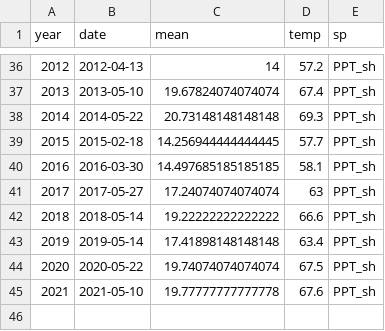
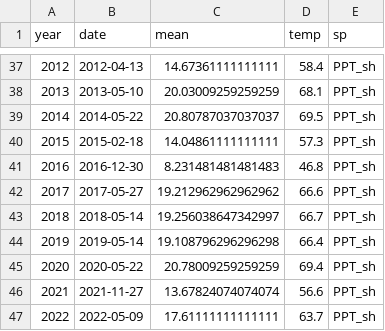
Before and after one commit to BDO-Science/LTO_cp, a CSV file: data_clean/temp_wr_sh_MSD_PTT.csv, drawn as a sheet; only a part is shown, gaps mark what is left out; the diff covers the shown part only.

```diff
--- a/data_clean/temp_wr_sh_MSD_PTT.csv
+++ b/data_clean/temp_wr_sh_MSD_PTT.csv
@@ -36,10 +37,11 @@ year,date,mean,temp,sp
-2012,2012-04-13,14,57.2,PPT_sh
-2013,2013-05-10,19.67824074074074,67.4,PPT_sh
-2014,2014-05-22,20.73148148148148,69.3,PPT_sh
-2015,2015-02-18,14.256944444444445,57.7,PPT_sh
-2016,2016-03-30,14.497685185185185,58.1,PPT_sh
-2017,2017-05-27,17.24074074074074,63,PPT_sh
-2018,2018-05-14,19.22222222222222,66.6,PPT_sh
-2019,2019-05-14,17.41898148148148,63.4,PPT_sh
-2020,2020-05-22,19.74074074074074,67.5,PPT_sh
-2021,2021-05-10,19.77777777777778,67.6,PPT_sh
+2012,2012-04-13,14.67361111111111,58.4,PPT_sh
+2013,2013-05-10,20.03009259259259,68.1,PPT_sh
+2014,2014-05-22,20.80787037037037,69.5,PPT_sh
+2015,2015-02-18,14.04861111111111,57.3,PPT_sh
+2016,2016-12-30,8.231481481481483,46.8,PPT_sh
+2017,2017-05-27,19.212962962962962,66.6,PPT_sh
+2018,2018-05-14,19.256038647342997,66.7,PPT_sh
+2019,2019-05-14,19.108796296296298,66.4,PPT_sh
+2020,2020-05-22,20.78009259259259,69.4,PPT_sh
+2021,2021-11-27,13.67824074074074,56.6,PPT_sh
+2022,2022-05-09,17.61111111111111,63.7,PPT_sh
```
Also changed, not shown: 10 added rows, 9 removed rows and 30 edited cells elsewhere in this file, 7 other files.
